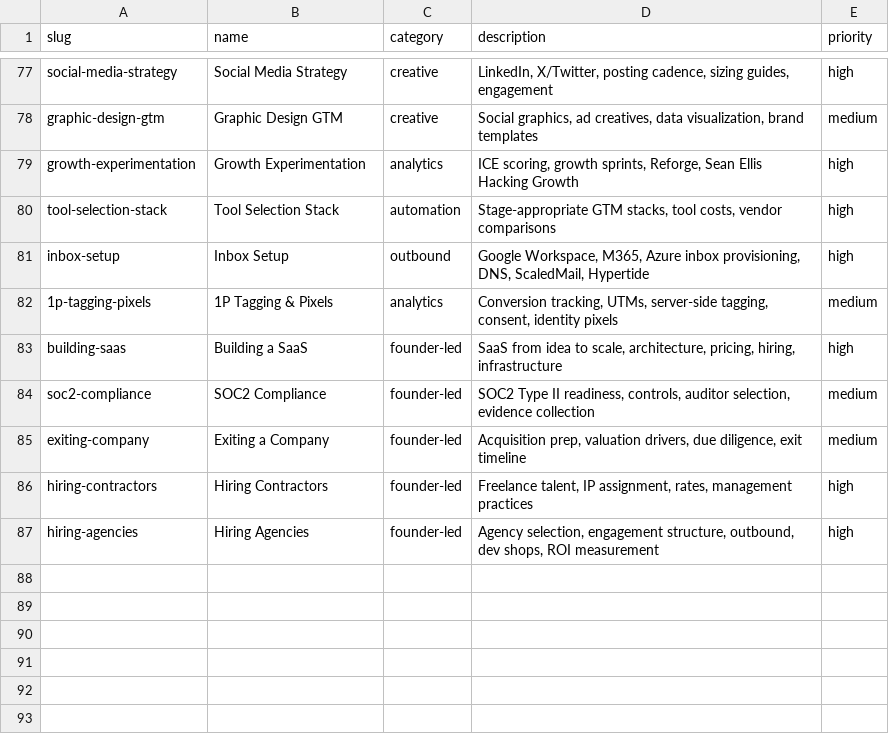
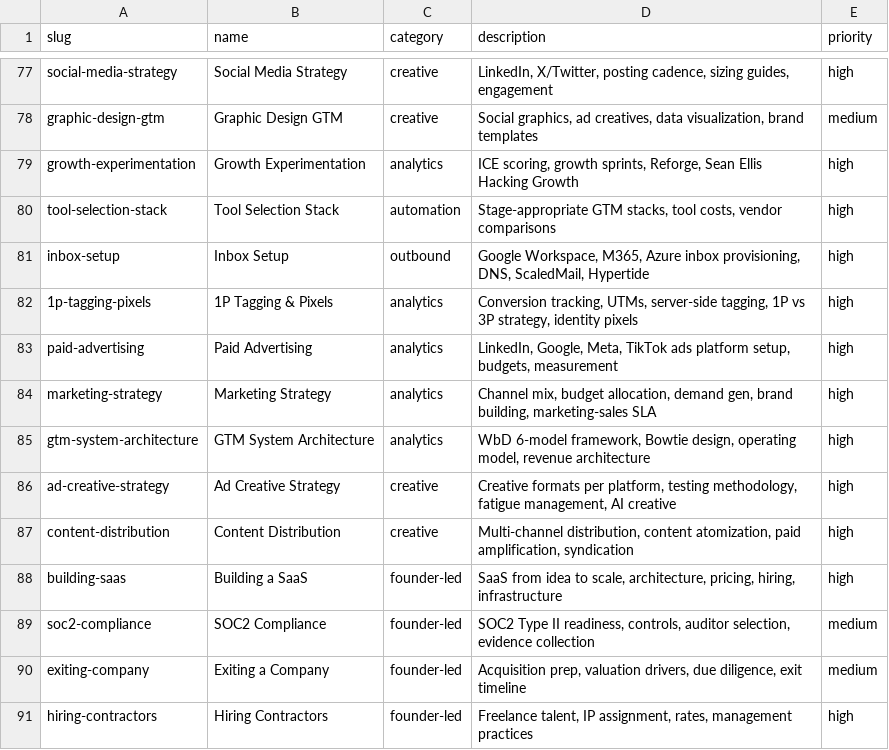
Before and after one commit to LeadMagic/gtm-skills, a CSV file: taxonomy.csv, drawn as a sheet; only a part is shown, gaps mark what is left out; the shorter side is filled out with more unchanged rows.

Commit message:
v0.3.0: Install docs for 15 AI systems + 6 new skills (ads, marketing, GTM architecture, creative)
Expanded docs/INSTALL.md: 15-platform support matrix with per-system install commands,
auto-discovery notes, and progressive disclosure explanation.

New skills:
- paid-advertising: LinkedIn, Google, Meta, TikTok ads — platform selection, budgets,
  campaign structure, pixels, and measurement per funnel stage
- marketing-strategy: channel mix by ARR stage, budget allocation, demand gen
  architecture, brand building, marketing-sales SLA
- gtm-system-architecture: WbD 6-model GTM Index, Bowtie design, system integration,
  implementation roadmap with weakest-link analysis
- ad-creative-strategy: creative formats per platform, testing methodology, fatigue
  management, AI-augmented production workflow
- content-distribution: content atomization (1 piece → 10+ derivatives), channel
  matrix, paid amplification, 30-day distribution calendar
- 1p-tagging-pixels enriched: full 1P vs 3P data strategy, identity resolution,
  server-side architecture, consent management

91 skills, 14 categories, 0 errors, CI green.

```diff
--- a/taxonomy.csv
+++ b/taxonomy.csv
@@ -81,3 +81,8 @@ tool-selection-stack,Tool Selection Stack,automation,"Stage-appropriate GTM stac
 inbox-setup,Inbox Setup,outbound,"Google Workspace, M365, Azure inbox provisioning, DNS, ScaledMail, Hypertide",high
-1p-tagging-pixels,1P Tagging & Pixels,analytics,"Conversion tracking, UTMs, server-side tagging, consent, identity pixels",medium
+1p-tagging-pixels,1P Tagging & Pixels,analytics,"Conversion tracking, UTMs, server-side tagging, 1P vs 3P strategy, identity pixels",high
+paid-advertising,Paid Advertising,analytics,"LinkedIn, Google, Meta, TikTok ads platform setup, budgets, measurement",high
+marketing-strategy,Marketing Strategy,analytics,"Channel mix, budget allocation, demand gen, brand building, marketing-sales SLA",high
+gtm-system-architecture,GTM System Architecture,analytics,"WbD 6-model framework, Bowtie design, operating model, revenue architecture",high
+ad-creative-strategy,Ad Creative Strategy,creative,"Creative formats per platform, testing methodology, fatigue management, AI creative",high
+content-distribution,Content Distribution,creative,"Multi-channel distribution, content atomization, paid amplification, syndication",high
 building-saas,Building a SaaS,founder-led,"SaaS from idea to scale, architecture, pricing, hiring, infrastructure",high
```
Also changed, not shown: 7 other files.
